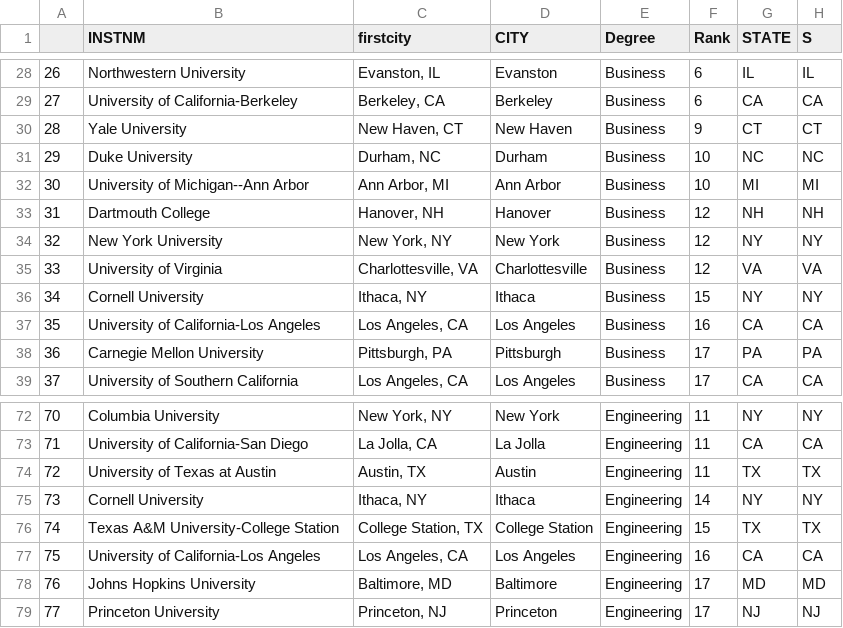
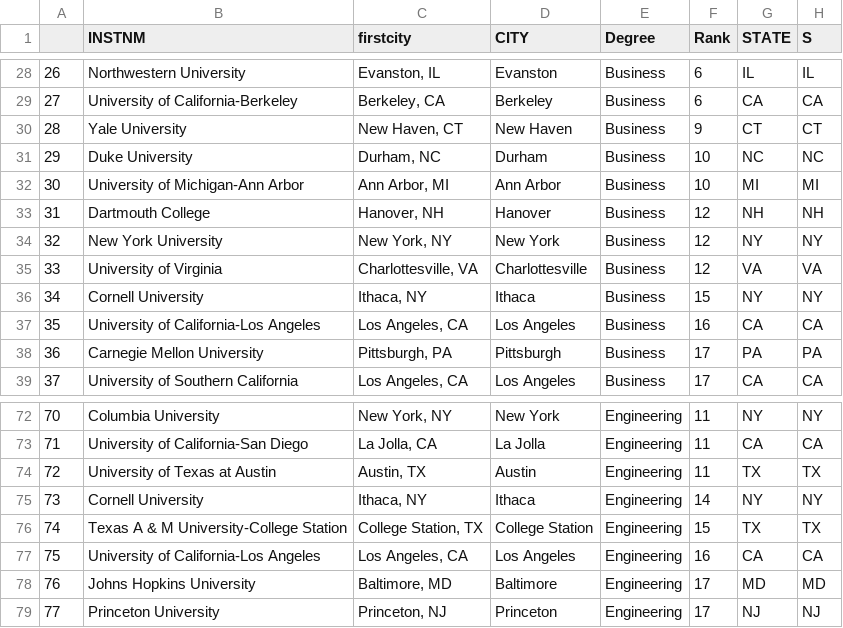
Before and after one commit to dianess/Brute-Force-Grad-College-Rankings-Map, a CSV file: Degrees_at_University/data/UniversityRankData.csv, drawn as a sheet; only a part is shown, gaps mark what is left out.

```diff
--- a/Degrees_at_University/data/UniversityRankData.csv
+++ b/Degrees_at_University/data/UniversityRankData.csv
@@ -31,3 +31,3 @@
 29,Duke University,"Durham, NC",Durham,Business,10,NC,NC
-30,University of Michigan--Ann Arbor,"Ann Arbor, MI",Ann Arbor,Business,10,MI,MI
+30,University of Michigan-Ann Arbor,"Ann Arbor, MI",Ann Arbor,Business,10,MI,MI
 31,Dartmouth College,"Hanover, NH",Hanover,Business,12,NH,NH
@@ -75,3 +75,3 @@
 73,Cornell University,"Ithaca, NY",Ithaca,Engineering,14,NY,NY
-74,Texas A&M University-College Station,"College Station, TX",College Station,Engineering,15,TX,TX
+74,Texas A & M University-College Station,"College Station, TX",College Station,Engineering,15,TX,TX
 75,University of California-Los Angeles,"Los Angeles, CA",Los Angeles,Engineering,16,CA,CA
```
Also changed, not shown: Universities/data/UniversityRankData.csv, 19 other files.
